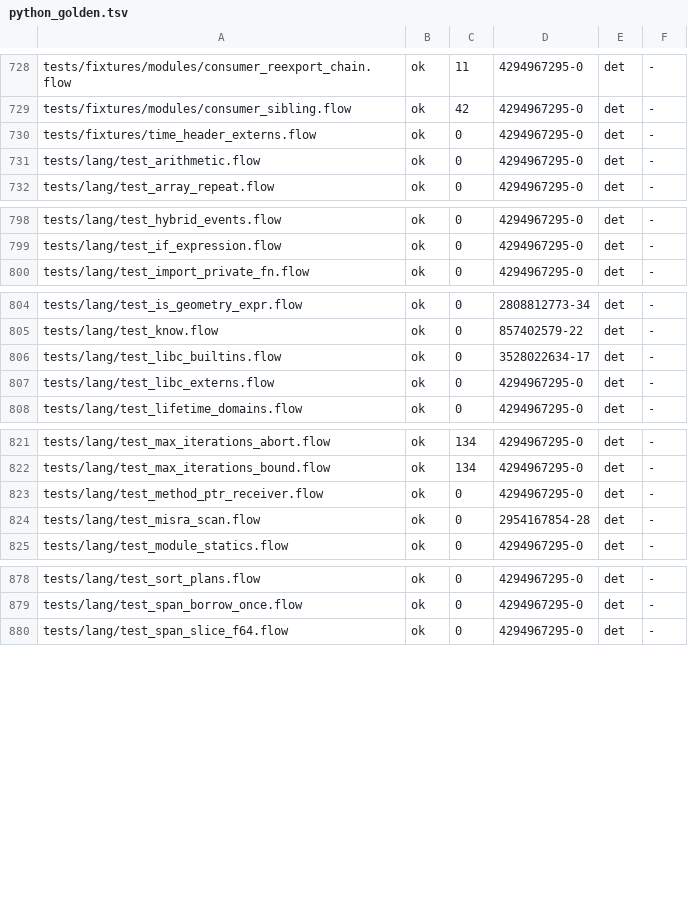
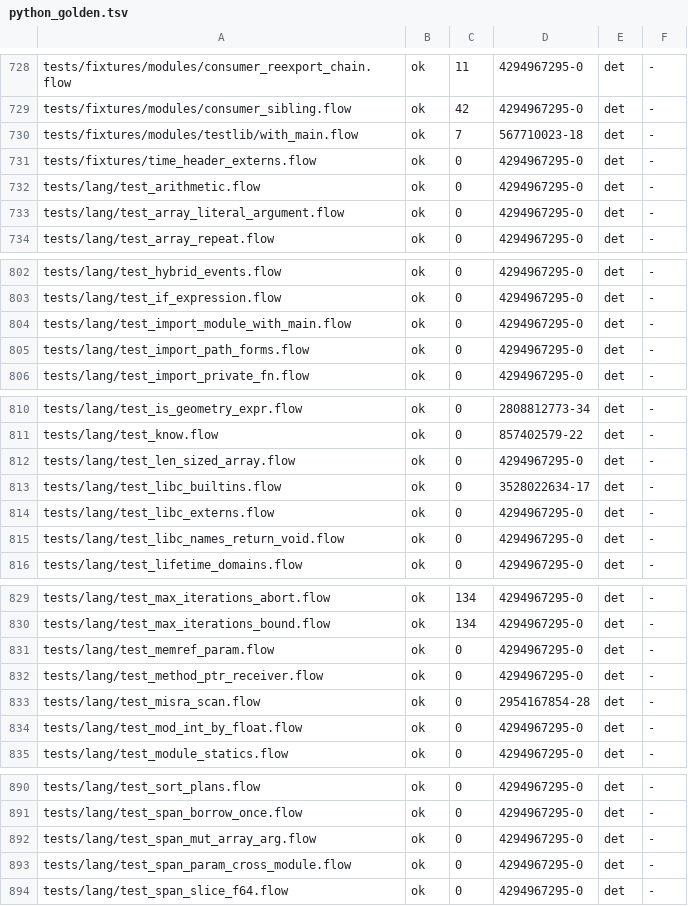
Before and after one commit to flooooooooooow/flow, a TSV file: compiler/corpus_parity/python_golden.tsv, drawn as a sheet; only a part is shown, gaps mark what is left out; the diff covers the shown part only; the diff names each change by its address in the sheet, - before the commit and + after, or states it on an @@ line.

Commit message:
corpus_parity: record the report after the fixes
compiler/corpus_parity/report.txt, from the flowc built from the
regenerated bootstrap C against the Python goldens:

  before (merged base): 792 of 998 at parity (79.4%); 543 of 743 that
                        Python builds run the same (73.1%)
  after:                960 of 1014 at parity (94.7%), plus 5 where only
                        flowc's C compiles; 712 of 759 that Python builds
                        run the same (93.8%)

The corpus grew by the new tests/lang regression tests and their goldens.
The floor is set 10 under the run (955) for the HTTP and timing programs
that are flaky in parallel, the default run timeout is back to the 10 s the
goldens were recorded with, --only skips the floor, and a run names the
untracked files programs leave in the tree.

```diff
--- a/compiler/corpus_parity/python_golden.tsv
+++ b/compiler/corpus_parity/python_golden.tsv
+row 730: tests/fixtures/modules/testlib/with_main.flow | ok | 7 | 567710023-18 | det | -
+row 733: tests/lang/test_array_literal_argument.flow | ok | 0 | 4294967295-0 | det | -
+row 804: tests/lang/test_import_module_with_main.flow | ok | 0 | 4294967295-0 | det | -
+row 805: tests/lang/test_import_path_forms.flow | ok | 0 | 4294967295-0 | det | -
+row 812: tests/lang/test_len_sized_array.flow | ok | 0 | 4294967295-0 | det | -
+row 815: tests/lang/test_libc_names_return_void.flow | ok | 0 | 4294967295-0 | det | -
+row 831: tests/lang/test_memref_param.flow | ok | 0 | 4294967295-0 | det | -
+row 834: tests/lang/test_mod_int_by_float.flow | ok | 0 | 4294967295-0 | det | -
+row 892: tests/lang/test_span_mut_array_arg.flow | ok | 0 | 4294967295-0 | det | -
+row 893: tests/lang/test_span_param_cross_module.flow | ok | 0 | 4294967295-0 | det | -
```
Also changed, not shown: 6 added rows and 3 edited cells elsewhere in this file, 3 other files.
